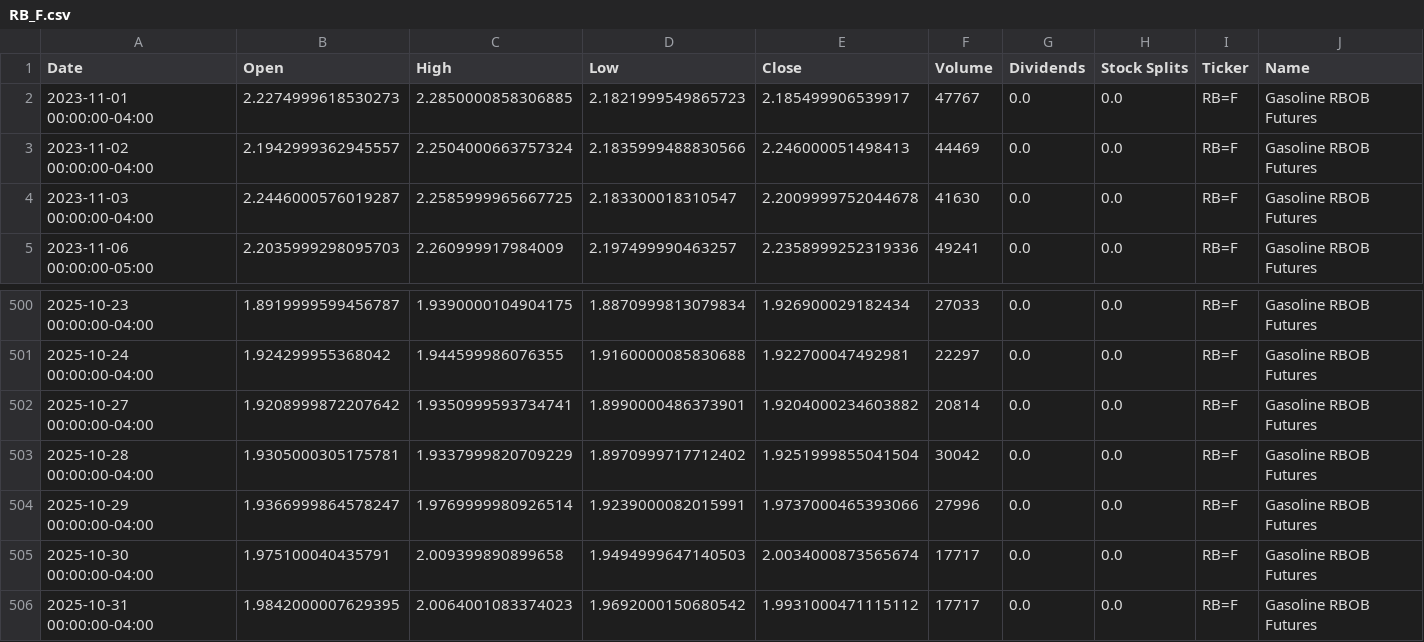
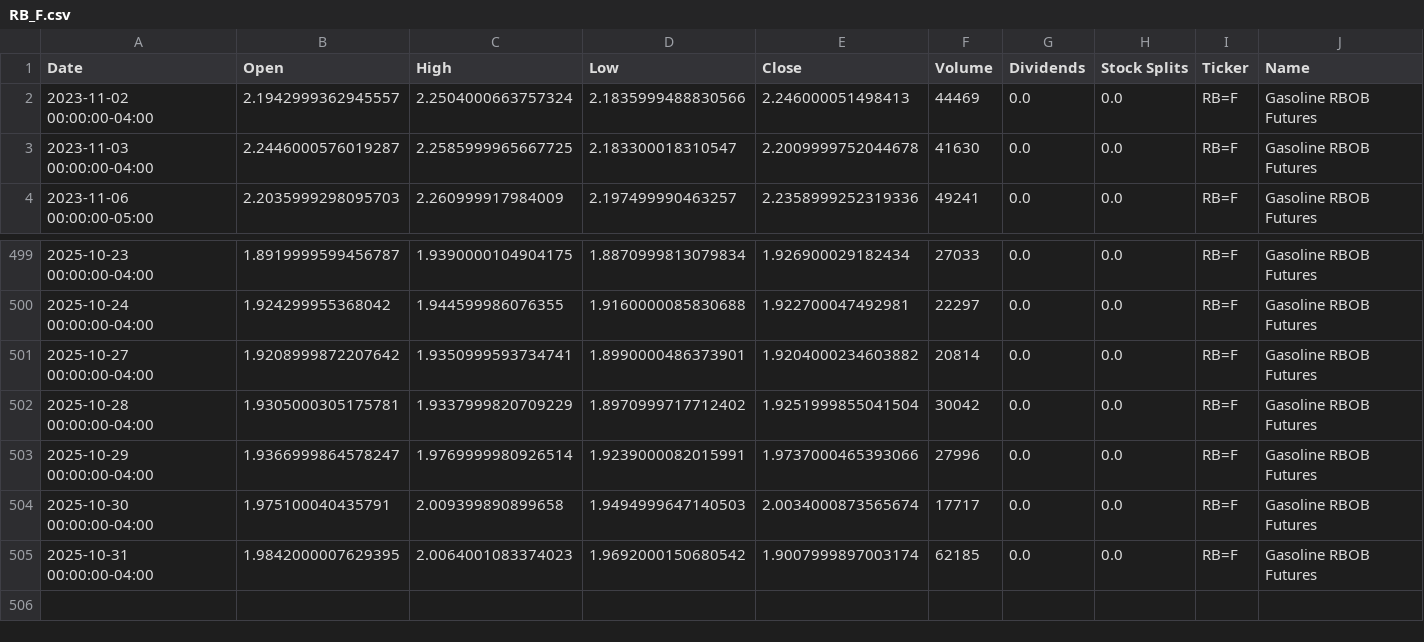
Before and after one commit to dylanmcd0/energy-analysis, a CSV file: data/financial/yfinance/RB_F.csv, drawn as a sheet; only a part is shown, gaps mark what is left out.

```diff
--- a/data/financial/yfinance/RB_F.csv
+++ b/data/financial/yfinance/RB_F.csv
@@ -1,3 +1,2 @@
 Date,Open,High,Low,Close,Volume,Dividends,Stock Splits,Ticker,Name
-2023-11-01 00:00:00-04:00,2.2274999618530273,2.2850000858306885,2.1821999549865723,2.185499906539917,47767,0.0,0.0,RB=F,Gasoline RBOB Futures
 2023-11-02 00:00:00-04:00,2.1942999362945557,2.2504000663757324,2.1835999488830566,2.246000051498413,44469,0.0,0.0,RB=F,Gasoline RBOB Futures
@@ -505,2 +504,2 @@ Date,Open,High,Low,Close,Volume,Dividends,Stock Splits,Ticker,Name
 2025-10-30 00:00:00-04:00,1.975100040435791,2.009399890899658,1.9494999647140503,2.0034000873565674,17717,0.0,0.0,RB=F,Gasoline RBOB Futures
-2025-10-31 00:00:00-04:00,1.9842000007629395,2.0064001083374023,1.9692000150680542,1.9931000471115112,17717,0.0,0.0,RB=F,Gasoline RBOB Futures
+2025-10-31 00:00:00-04:00,1.9842000007629395,2.0064001083374023,1.9692000150680542,1.9007999897003174,62185,0.0,0.0,RB=F,Gasoline RBOB Futures
```
Also changed, not shown: data/financial/yfinance/BZ_F.csv, data/financial/yfinance/CL_F.csv, 15 other files.
